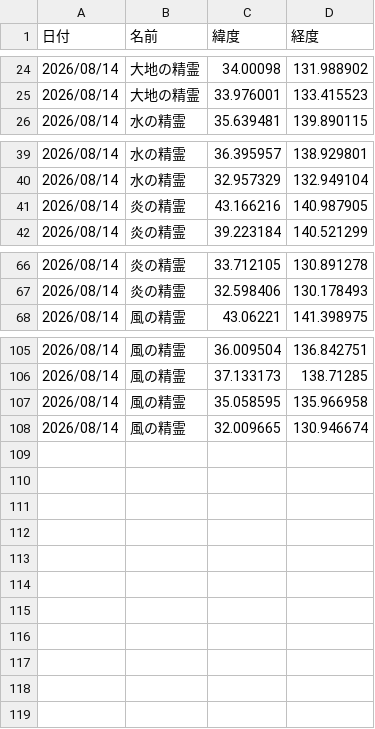
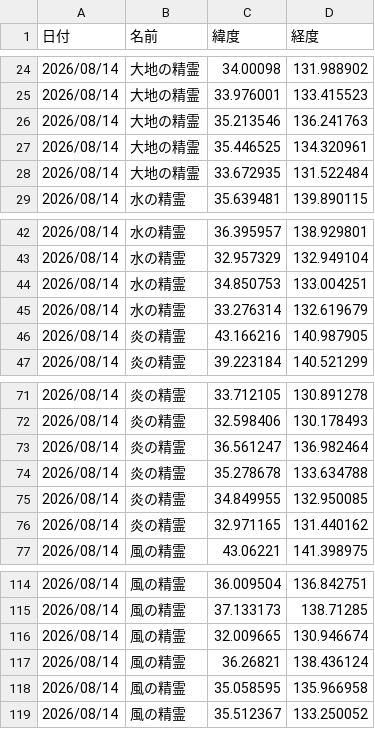
Before and after one commit to griever-0120/maboroshi, a CSV file: spirits-data/202608/20260814.csv, drawn as a sheet; only a part is shown, gaps mark what is left out.

```diff
--- a/spirits-data/202608/20260814.csv
+++ b/spirits-data/202608/20260814.csv
@@ -25,2 +25,5 @@
 2026/08/14,大地の精霊,33.976001,133.415523
+2026/08/14,大地の精霊,35.213546,136.241763
+2026/08/14,大地の精霊,35.446525,134.320961
+2026/08/14,大地の精霊,33.672935,131.522484
 2026/08/14,水の精霊,35.639481,139.890115
@@ -40,2 +43,4 @@
 2026/08/14,水の精霊,32.957329,132.949104
+2026/08/14,水の精霊,34.850753,133.004251
+2026/08/14,水の精霊,33.276314,132.619679
 2026/08/14,炎の精霊,43.166216,140.987905
@@ -67,2 +72,6 @@
 2026/08/14,炎の精霊,32.598406,130.178493
+2026/08/14,炎の精霊,36.561247,136.982464
+2026/08/14,炎の精霊,35.278678,133.634788
+2026/08/14,炎の精霊,34.849955,132.950085
+2026/08/14,炎の精霊,32.971165,131.440162
 2026/08/14,風の精霊,43.06221,141.398975
@@ -106,3 +115,5 @@
 2026/08/14,風の精霊,37.133173,138.71285
+2026/08/14,風の精霊,32.009665,130.946674
+2026/08/14,風の精霊,36.26821,138.436124
 2026/08/14,風の精霊,35.058595,135.966958
-2026/08/14,風の精霊,32.009665,130.946674
+2026/08/14,風の精霊,35.512367,133.250052
```
Also changed, not shown: spirits-data/all.csv.
